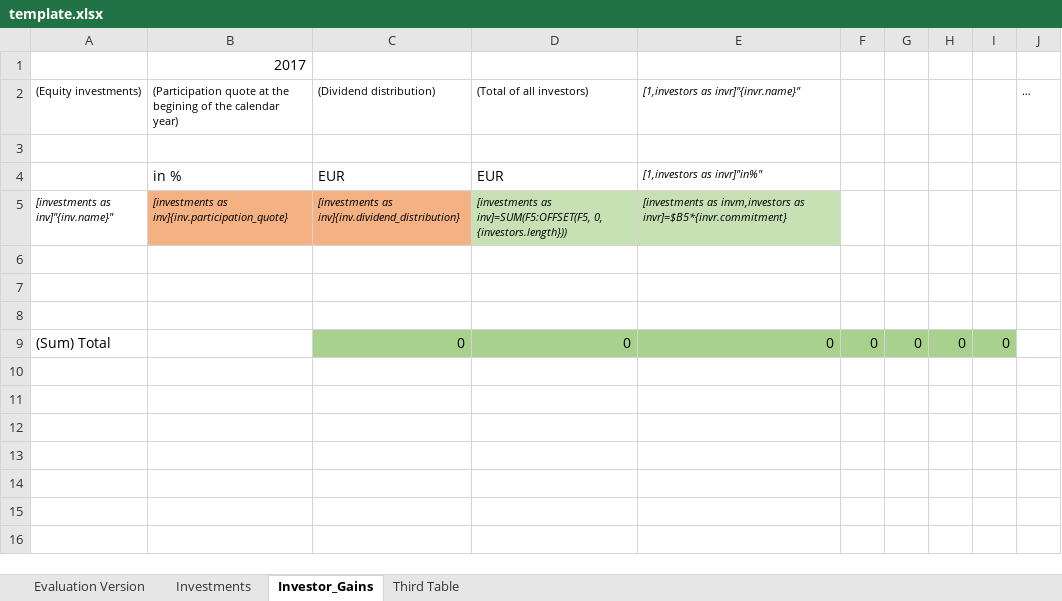
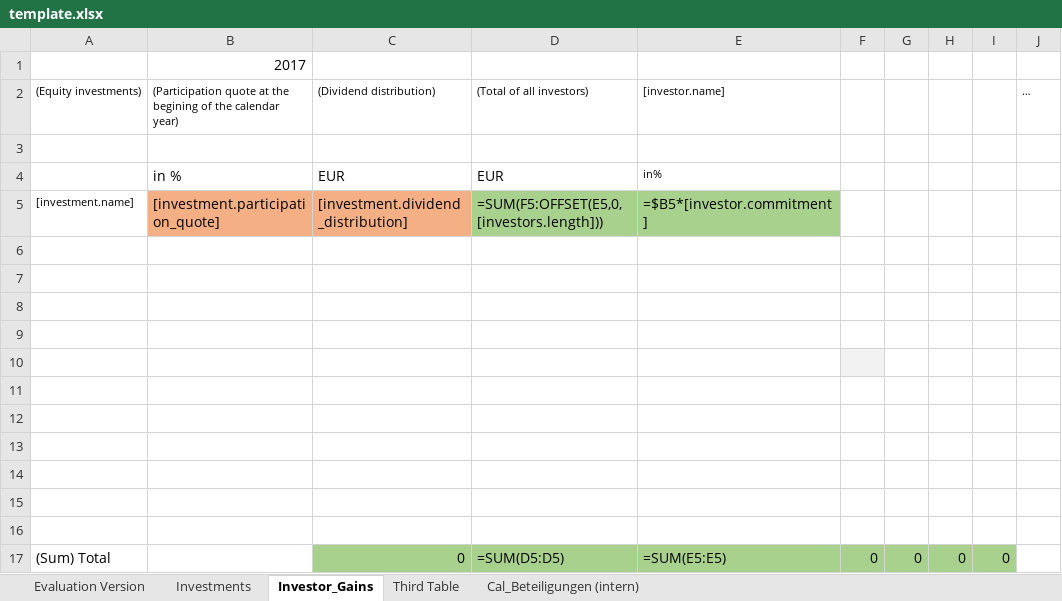
Before and after one commit to tropicalm/spreadjs-playground, an Excel workbook: templates/template.xlsx, sheet Investor_Gains, drawn as a sheet; values as stored, in another font and other column widths than the file's, no borders; formulas without a stored value are shown as written; removed rows and columns are numbered as before the commit, all else as after; the diff names each change by its address in the sheet, - before the commit and + after, or states it on an @@ line.

```diff
--- a/templates/template.xlsx (sheet Investor_Gains)
+++ b/templates/template.xlsx (sheet Investor_Gains)
+sheet tab: Cal_Beteiligungen (intern)
-E2: [1,investors as invr]"{invr.name}"
+E2: [investor.name]
-E2 italic: on
+E2 italic: off
-E4: [1,investors as invr]"in%"
+E4: in%
-E4 italic: on
+E4 italic: off
-row 5: [investments as inv]"{inv.name}" | [investments as inv]{inv.participation_quote} | [investments as inv]{inv.dividend_distribution} | [investments as inv]=SUM(F5:OFFSET(F5, 0, {investors.length})) | [investments as invm,investors as invr]=$B5*{invr.commitment}
+row 5: [investment.name] | [investment.participation_quote] | [investment.dividend_distribution] | =SUM(F5:OFFSET(E5,0,[investors.length])) | =$B5*[investor.commitment]
+row 9: (empty)
+row 10: (empty)
+row 11: (empty)
+row 12: (empty)
+row 13: (empty)
+row 14: (empty)
+row 15: (empty)
+row 16: (empty)
-D17: 0
+D17: =SUM(D5:D5)
-E17: 0
+E17: =SUM(E5:E5)
```
Also changed, not shown: 12 other files.
